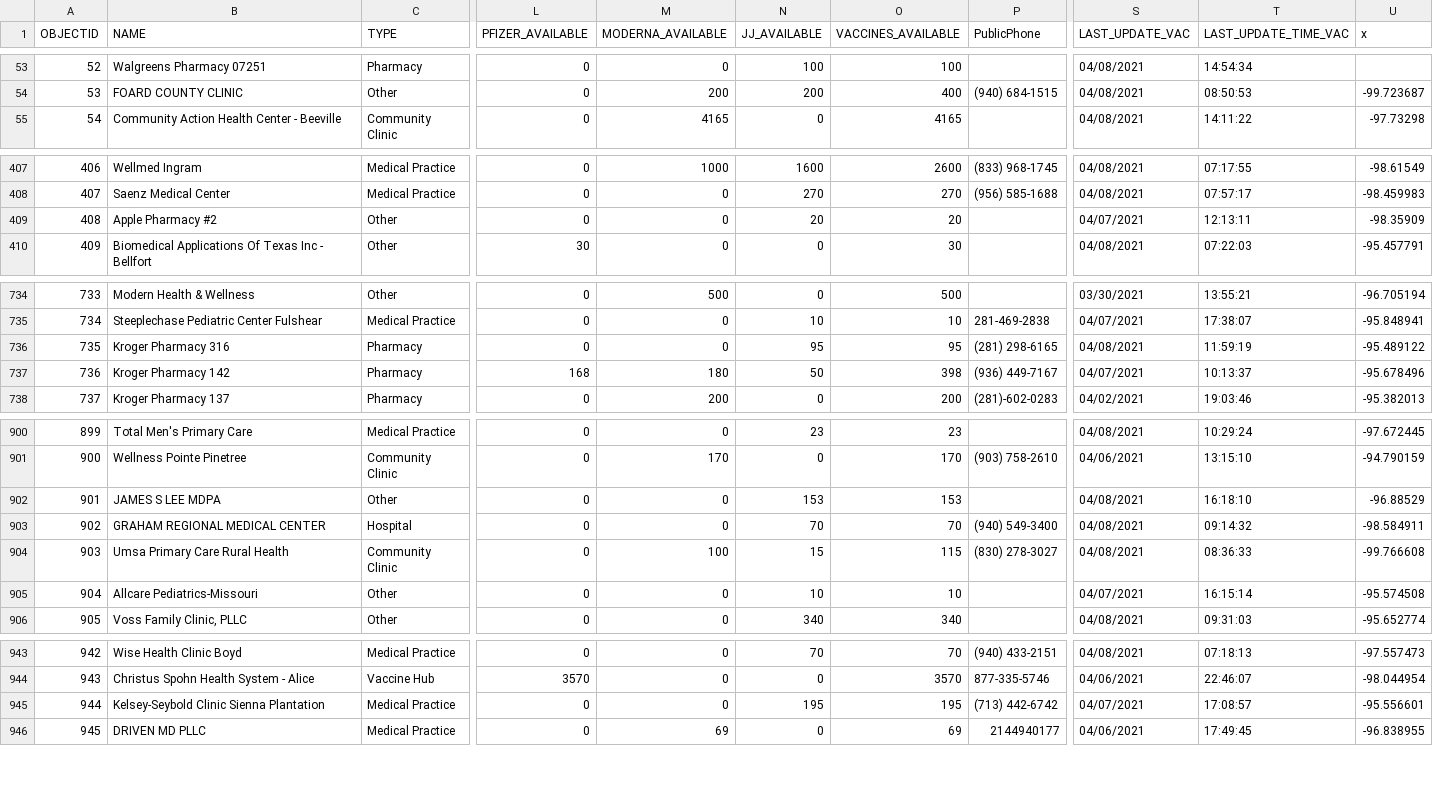
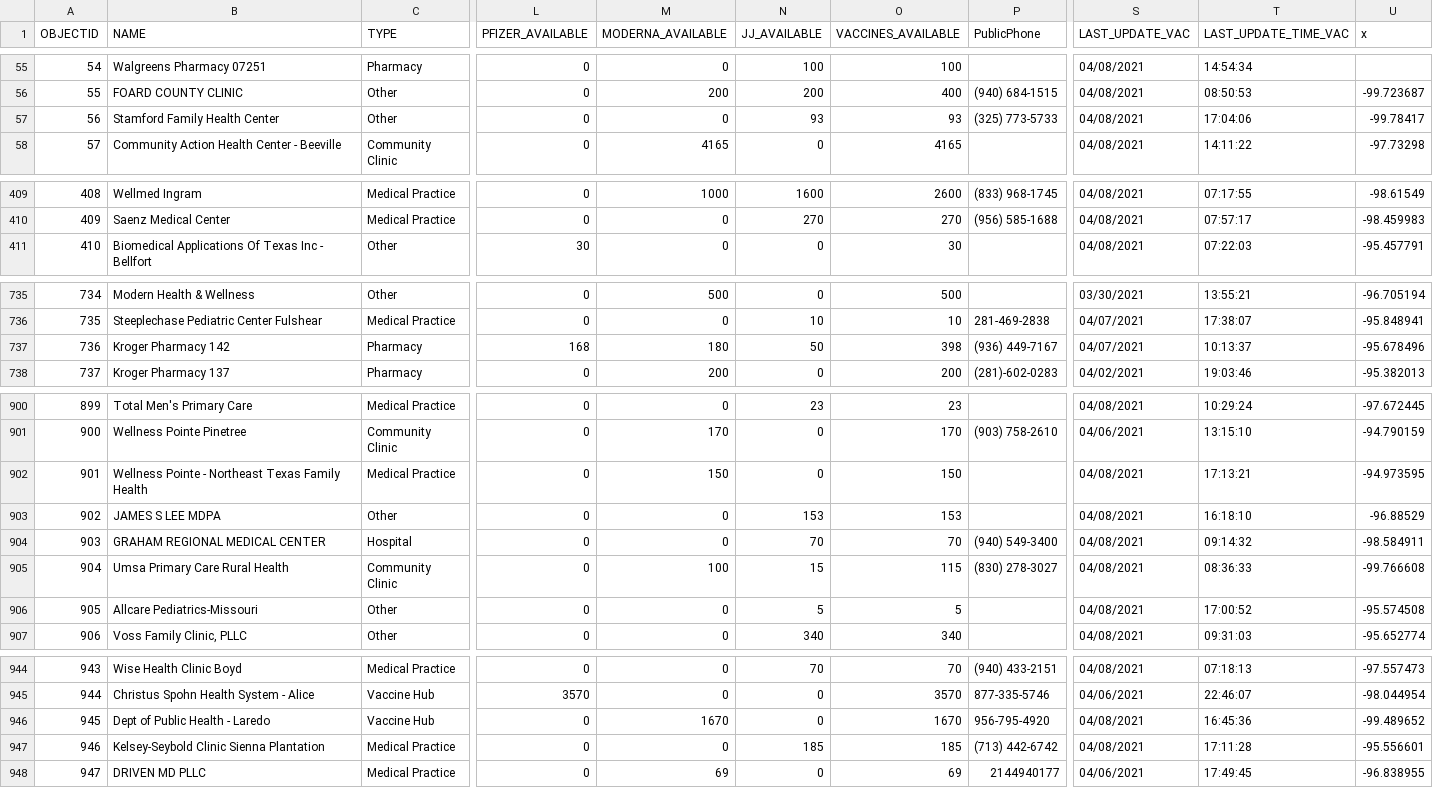
Before and after one commit to rdmurphy/tx-covid-vaccine-data, a CSV file: providers/latest.csv, drawn as a sheet; only a part is shown, gaps mark what is left out; removed rows and columns are numbered as before the commit, all else as after; rows hold the shown columns only; the diff covers the shown part only; the diff names each change by its address in the sheet, - before the commit and + after, or states it on an @@ line.

```diff
--- a/providers/latest.csv
+++ b/providers/latest.csv
@@ column A (OBJECTID) renumbered from row 4 down @@
+row 57: 56 | Stamford Family Health Center | Other | 0 | 0 | 93 | 93 | (325) 773-5733 | 04/08/2021 | 17:04:06 | -99.78417
-row 409: 408 | Apple Pharmacy #2 | Other | 0 | 0 | 20 | 20 |  | 04/07/2021 | 12:13:11 | -98.35909
-row 736: 735 | Kroger Pharmacy 316 | Pharmacy | 0 | 0 | 95 | 95 | (281) 298-6165 | 04/08/2021 | 11:59:19 | -95.489122
+row 902: 901 | Wellness Pointe - Northeast Texas Family Health | Medical Practice | 0 | 150 | 0 | 150 |  | 04/08/2021 | 17:13:21 | -94.973595
-N906 (JJ_AVAILABLE): 10
+N906 (JJ_AVAILABLE): 5
-O906 (VACCINES_AVAILABLE): 10
+O906 (VACCINES_AVAILABLE): 5
-S906 (LAST_UPDATE_VAC): 04/07/2021
+S906 (LAST_UPDATE_VAC): 04/08/2021
-T906 (LAST_UPDATE_TIME_VAC): 16:15:14
+T906 (LAST_UPDATE_TIME_VAC): 17:00:52
+row 946: 945 | Dept of Public Health - Laredo | Vaccine Hub | 0 | 1670 | 0 | 1670 | 956-795-4920 | 04/08/2021 | 16:45:36 | -99.489652
-N947 (JJ_AVAILABLE): 195
+N947 (JJ_AVAILABLE): 185
-O947 (VACCINES_AVAILABLE): 195
+O947 (VACCINES_AVAILABLE): 185
-S947 (LAST_UPDATE_VAC): 04/07/2021
+S947 (LAST_UPDATE_VAC): 04/08/2021
-T947 (LAST_UPDATE_TIME_VAC): 17:08:57
+T947 (LAST_UPDATE_TIME_VAC): 17:11:28
```
Also changed, not shown: 2 moved rows and 36 edited cells elsewhere in this file, 1 other file.
